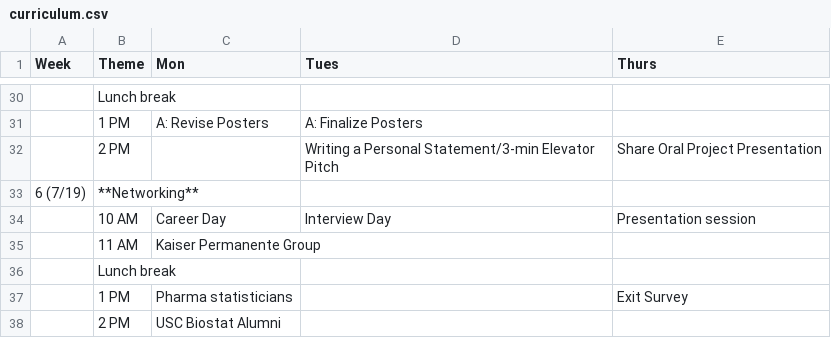
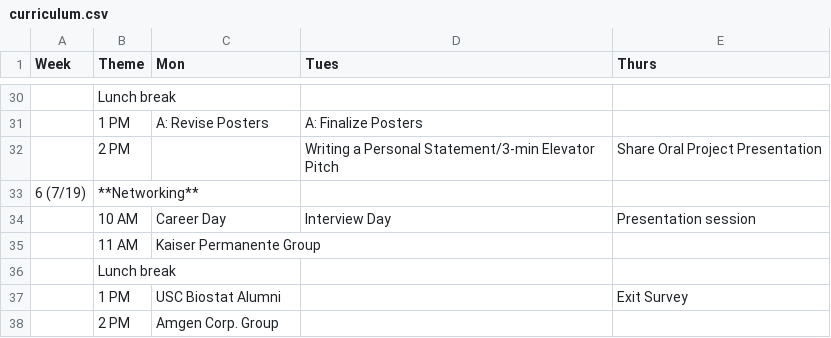
Before and after one commit to USCbiostats/LAsBEST, a CSV file: curriculum.csv, drawn as a sheet; only a part is shown, gaps mark what is left out.

Commit message:
Update curriculum.csv
career day schedule update

```diff
--- a/curriculum.csv
+++ b/curriculum.csv
@@ -36,3 +36,3 @@ Week,Theme,Mon,Tues,Thurs
 ,Lunch break,,,
-,1 PM,Pharma statisticians,,Exit Survey
-,2 PM,USC Biostat Alumni,,
+,1 PM,USC Biostat Alumni,,Exit Survey
+,2 PM,Amgen Corp. Group,,
```
